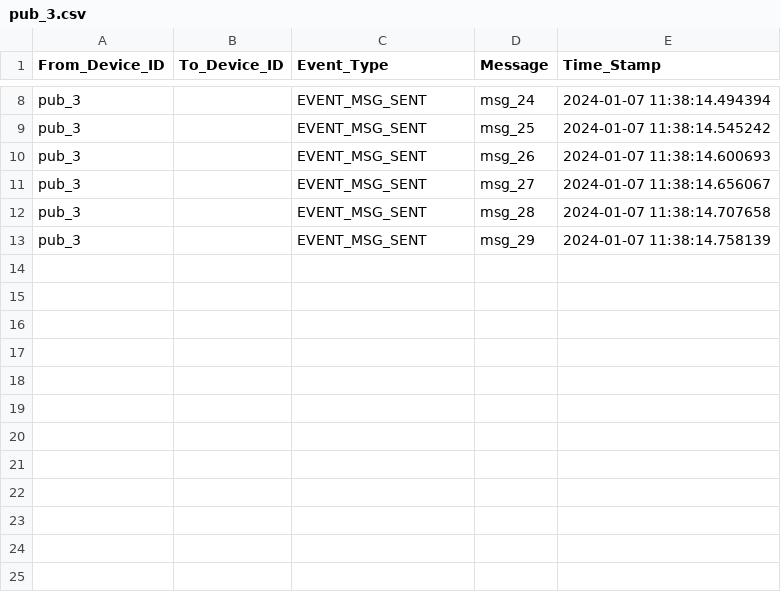
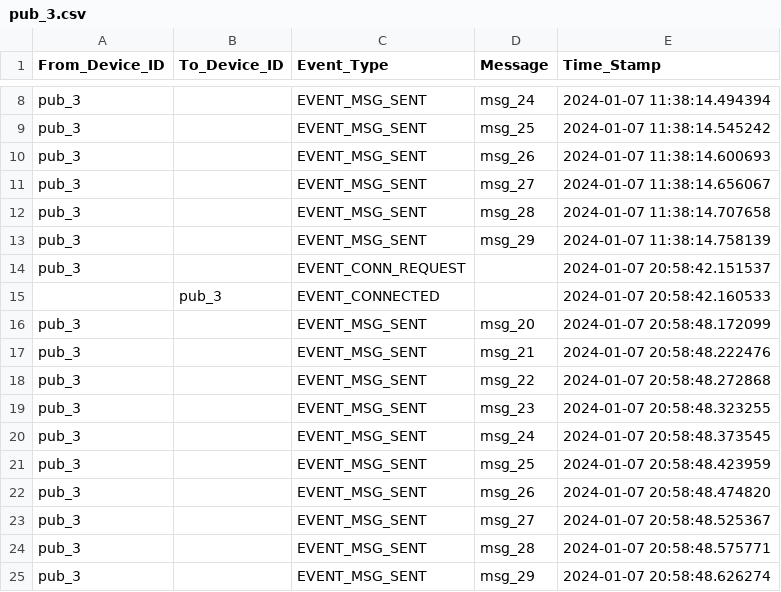
Before and after one commit to adnan333bd/iot-ht2023-data-protocols, a CSV file: src/network/mqtt/log/csv/pub_3.csv, drawn as a sheet; only a part is shown, gaps mark what is left out; the diff names each change by its address in the sheet, - before the commit and + after, or states it on an @@ line.

```diff
--- a/src/network/mqtt/log/csv/pub_3.csv
+++ b/src/network/mqtt/log/csv/pub_3.csv
+row 14: pub_3 |  | EVENT_CONN_REQUEST |  | 2024-01-07 20:58:42.151537
+row 15:  | pub_3 | EVENT_CONNECTED |  | 2024-01-07 20:58:42.160533
+row 16: pub_3 |  | EVENT_MSG_SENT | msg_20 | 2024-01-07 20:58:48.172099
+row 17: pub_3 |  | EVENT_MSG_SENT | msg_21 | 2024-01-07 20:58:48.222476
+row 18: pub_3 |  | EVENT_MSG_SENT | msg_22 | 2024-01-07 20:58:48.272868
+row 19: pub_3 |  | EVENT_MSG_SENT | msg_23 | 2024-01-07 20:58:48.323255
+row 20: pub_3 |  | EVENT_MSG_SENT | msg_24 | 2024-01-07 20:58:48.373545
+row 21: pub_3 |  | EVENT_MSG_SENT | msg_25 | 2024-01-07 20:58:48.423959
+row 22: pub_3 |  | EVENT_MSG_SENT | msg_26 | 2024-01-07 20:58:48.474820
+row 23: pub_3 |  | EVENT_MSG_SENT | msg_27 | 2024-01-07 20:58:48.525367
+row 24: pub_3 |  | EVENT_MSG_SENT | msg_28 | 2024-01-07 20:58:48.575771
+row 25: pub_3 |  | EVENT_MSG_SENT | msg_29 | 2024-01-07 20:58:48.626274
```
Also changed, not shown: src/network/mqtt/log/csv/pub_1.csv, src/network/mqtt/log/csv/pub_2.csv, 7 other files.
